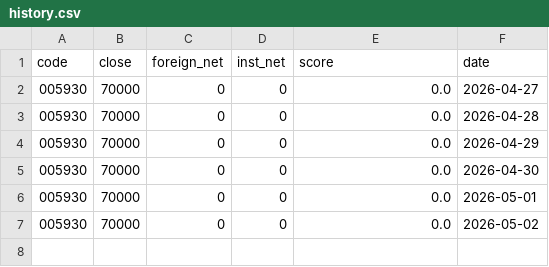
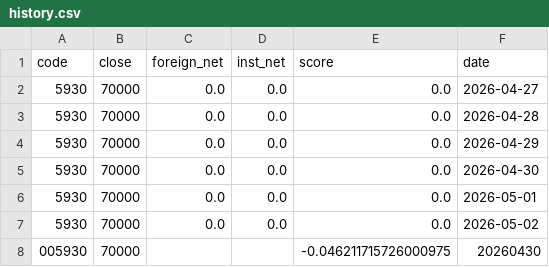
Before and after one commit to stanleyim/choonsimi, a CSV file: history.csv, drawn as a sheet.

```diff
--- a/history.csv
+++ b/history.csv
@@ -1,7 +1,8 @@
 code,close,foreign_net,inst_net,score,date
-005930,70000,0,0,0.0,2026-04-27
-005930,70000,0,0,0.0,2026-04-28
-005930,70000,0,0,0.0,2026-04-29
-005930,70000,0,0,0.0,2026-04-30
-005930,70000,0,0,0.0,2026-05-01
-005930,70000,0,0,0.0,2026-05-02
+5930,70000,0.0,0.0,0.0,2026-04-27
+5930,70000,0.0,0.0,0.0,2026-04-28
+5930,70000,0.0,0.0,0.0,2026-04-29
+5930,70000,0.0,0.0,0.0,2026-04-30
+5930,70000,0.0,0.0,0.0,2026-05-01
+5930,70000,0.0,0.0,0.0,2026-05-02
+005930,70000,,,-0.046211715726000975,20260430
```
Also changed, not shown: 1 other file.
